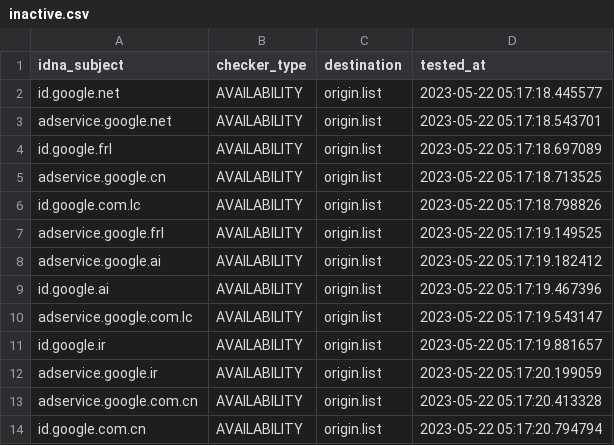
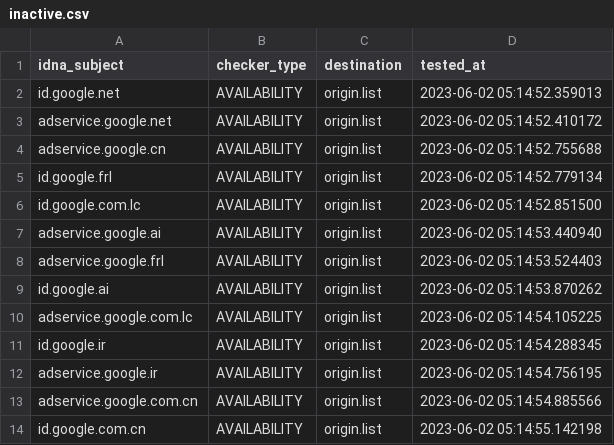
Before and after one commit to dead-hosts/hosts_google_adservice_id_git_kowith337, a CSV file: .pyfunceble/inactive.csv, drawn as a sheet.

Commit message:
[Final/Result][Dead-Hosts::hosts_google_adservice_id_git_kowith337] | cc @kowith337 |  [GHA skip]
Ji59eTXckPfNUaMUXpBCEdqP

```diff
--- a/.pyfunceble/inactive.csv
+++ b/.pyfunceble/inactive.csv
@@ -1,14 +1,14 @@
 idna_subject,checker_type,destination,tested_at
-id.google.net,AVAILABILITY,origin.list,2023-05-22 05:17:18.445577
-adservice.google.net,AVAILABILITY,origin.list,2023-05-22 05:17:18.543701
-id.google.frl,AVAILABILITY,origin.list,2023-05-22 05:17:18.697089
-adservice.google.cn,AVAILABILITY,origin.list,2023-05-22 05:17:18.713525
-id.google.com.lc,AVAILABILITY,origin.list,2023-05-22 05:17:18.798826
-adservice.google.frl,AVAILABILITY,origin.list,2023-05-22 05:17:19.149525
-adservice.google.ai,AVAILABILITY,origin.list,2023-05-22 05:17:19.182412
-id.google.ai,AVAILABILITY,origin.list,2023-05-22 05:17:19.467396
-adservice.google.com.lc,AVAILABILITY,origin.list,2023-05-22 05:17:19.543147
-id.google.ir,AVAILABILITY,origin.list,2023-05-22 05:17:19.881657
-adservice.google.ir,AVAILABILITY,origin.list,2023-05-22 05:17:20.199059
-adservice.google.com.cn,AVAILABILITY,origin.list,2023-05-22 05:17:20.413328
-id.google.com.cn,AVAILABILITY,origin.list,2023-05-22 05:17:20.794794
+id.google.net,AVAILABILITY,origin.list,2023-06-02 05:14:52.359013
+adservice.google.net,AVAILABILITY,origin.list,2023-06-02 05:14:52.410172
+adservice.google.cn,AVAILABILITY,origin.list,2023-06-02 05:14:52.755688
+id.google.frl,AVAILABILITY,origin.list,2023-06-02 05:14:52.779134
+id.google.com.lc,AVAILABILITY,origin.list,2023-06-02 05:14:52.851500
+adservice.google.ai,AVAILABILITY,origin.list,2023-06-02 05:14:53.440940
+adservice.google.frl,AVAILABILITY,origin.list,2023-06-02 05:14:53.524403
+id.google.ai,AVAILABILITY,origin.list,2023-06-02 05:14:53.870262
+adservice.google.com.lc,AVAILABILITY,origin.list,2023-06-02 05:14:54.105225
+id.google.ir,AVAILABILITY,origin.list,2023-06-02 05:14:54.288345
+adservice.google.ir,AVAILABILITY,origin.list,2023-06-02 05:14:54.756195
+adservice.google.com.cn,AVAILABILITY,origin.list,2023-06-02 05:14:54.885566
+id.google.com.cn,AVAILABILITY,origin.list,2023-06-02 05:14:55.142198
```
Also changed, not shown: 15 other files.
